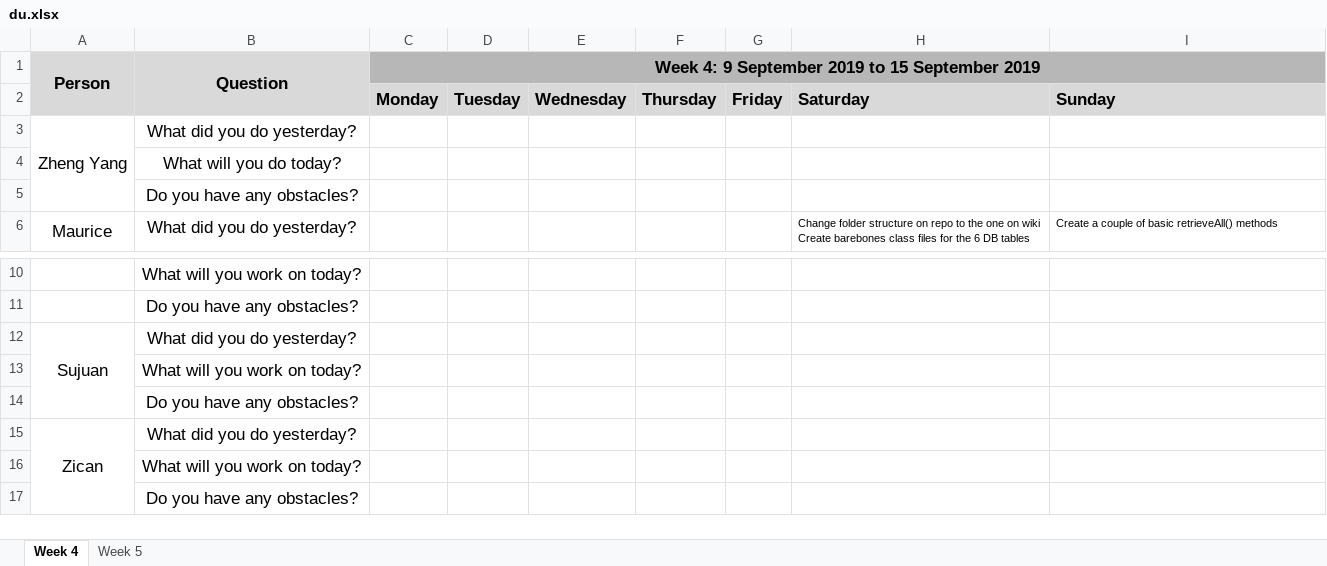
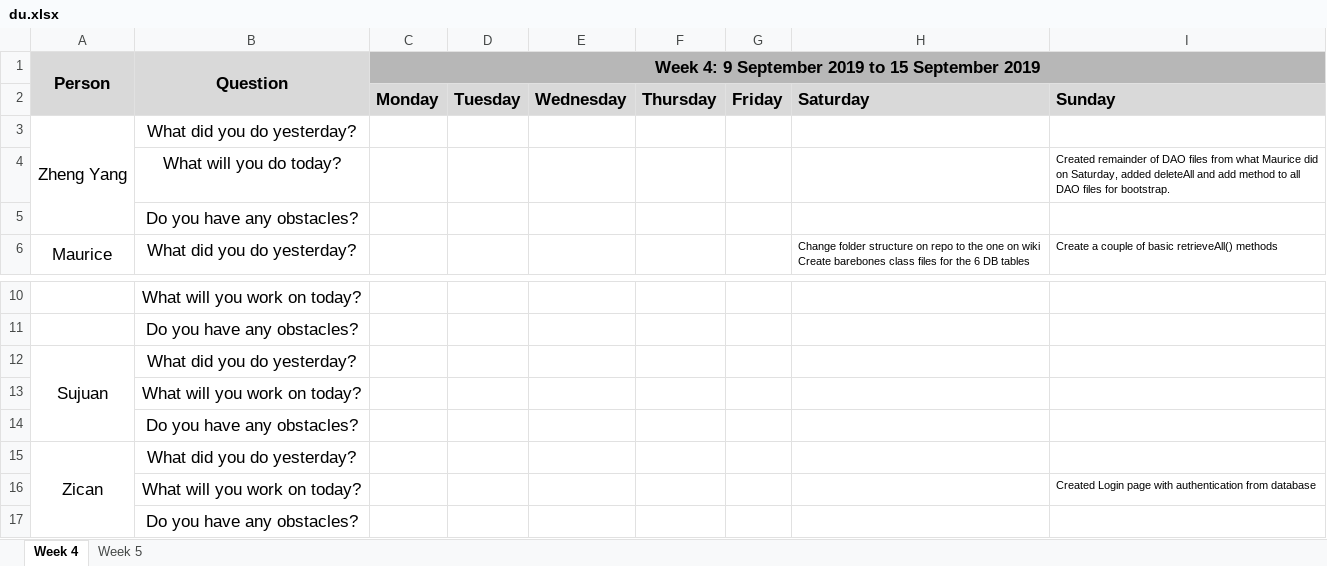
Before and after one commit to sebastianhkx/SPM-2019-Y2S1, an Excel workbook: metrics/du.xlsx, sheet Week 4, drawn as a sheet; only a part is shown, gaps mark what is left out; values as stored, in another font and other column widths than the file's, no borders; the diff names each change by its address in the sheet, - before the commit and + after, or states it on an @@ line.

```diff
--- a/metrics/du.xlsx (sheet Week 4)
+++ b/metrics/du.xlsx (sheet Week 4)
-I4: (empty)
+I4: Created remainder of DAO files from what Maurice did on Saturday, added deleteAll and add method to all DAO files for bootstrap.
-I16: (empty)
+I16: Created Login page with authentication from database
```
Also changed, not shown: 2 other files.
